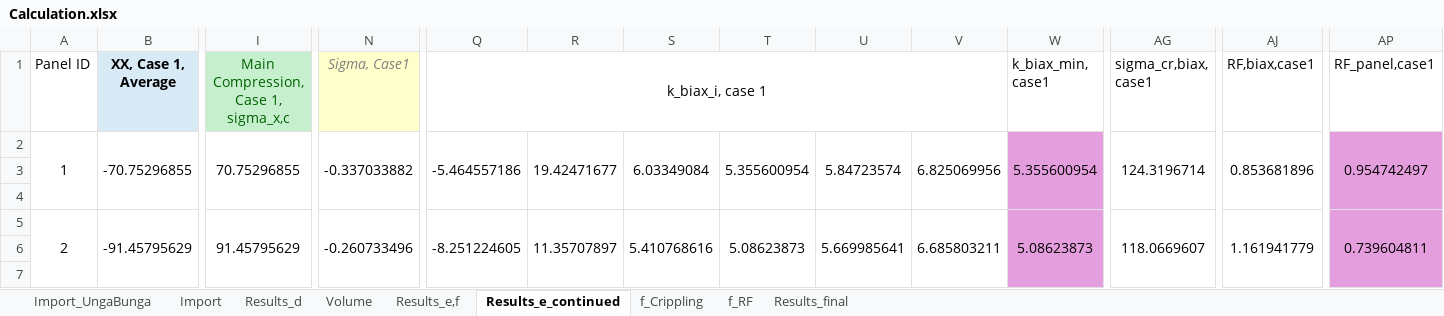
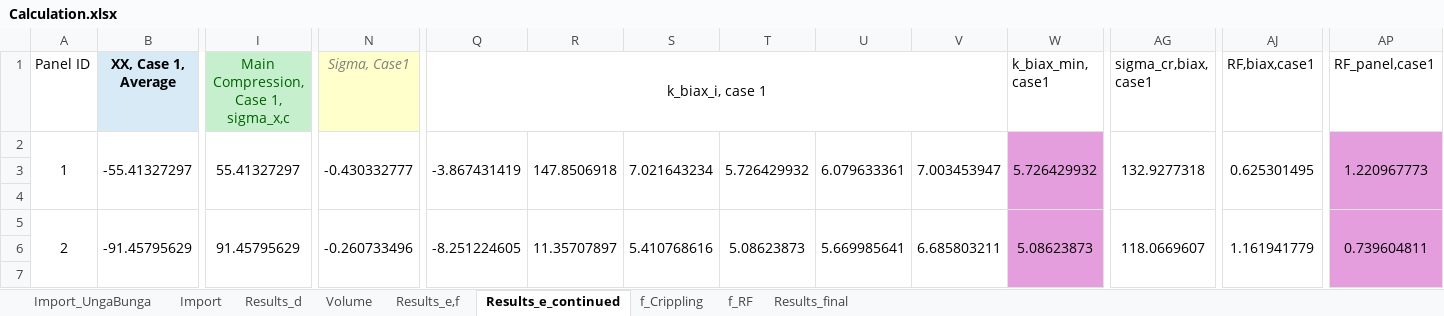
Before and after one commit to lieven11/AerospaceStructures_Assignment2, an Excel workbook: Calculation.xlsx, sheet Results_e_continued, drawn as a sheet; only a part is shown, gaps mark what is left out; values as stored, in another font and other column widths than the file's, no borders; the diff names each change by its address in the sheet, - before the commit and + after, or states it on an @@ line.

```diff
--- a/Calculation.xlsx (sheet Results_e_continued)
+++ b/Calculation.xlsx (sheet Results_e_continued)
-B2 (XX, Case 1, Average): -70.75296855
+B2 (XX, Case 1, Average): -55.41327297
-I2: 70.75296855
+I2: 55.41327297
-N2 (Sigma, Case1): -0.337033882
+N2 (Sigma, Case1): -0.430332777
-Q2 (k_biax_i, case 1): -5.464557186
+Q2 (k_biax_i, case 1): -3.867431419
-R2: 19.42471677
+R2: 147.8506918
-S2: 6.03349084
+S2: 7.021643234
-T2: 5.355600954
+T2: 5.726429932
-U2: 5.84723574
+U2: 6.079633361
-V2: 6.825069956
+V2: 7.003453947
-W2 (k_biax_min, case1): 5.355600954
+W2 (k_biax_min, case1): 5.726429932
-AG2 (sigma_cr,biax, case1): 124.3196714
+AG2 (sigma_cr,biax, case1): 132.9277318
-AJ2 (RF,biax,case1): 0.853681896
+AJ2 (RF,biax,case1): 0.625301495
-AP2 (RF_panel,case1): 0.954742497
+AP2 (RF_panel,case1): 1.220967773
```
Also changed, not shown: sheet Results_final, sheet Volume, sheet f_RF, sheet Results_e,f, sheet Results_d, sheet Import, 4 other files.
